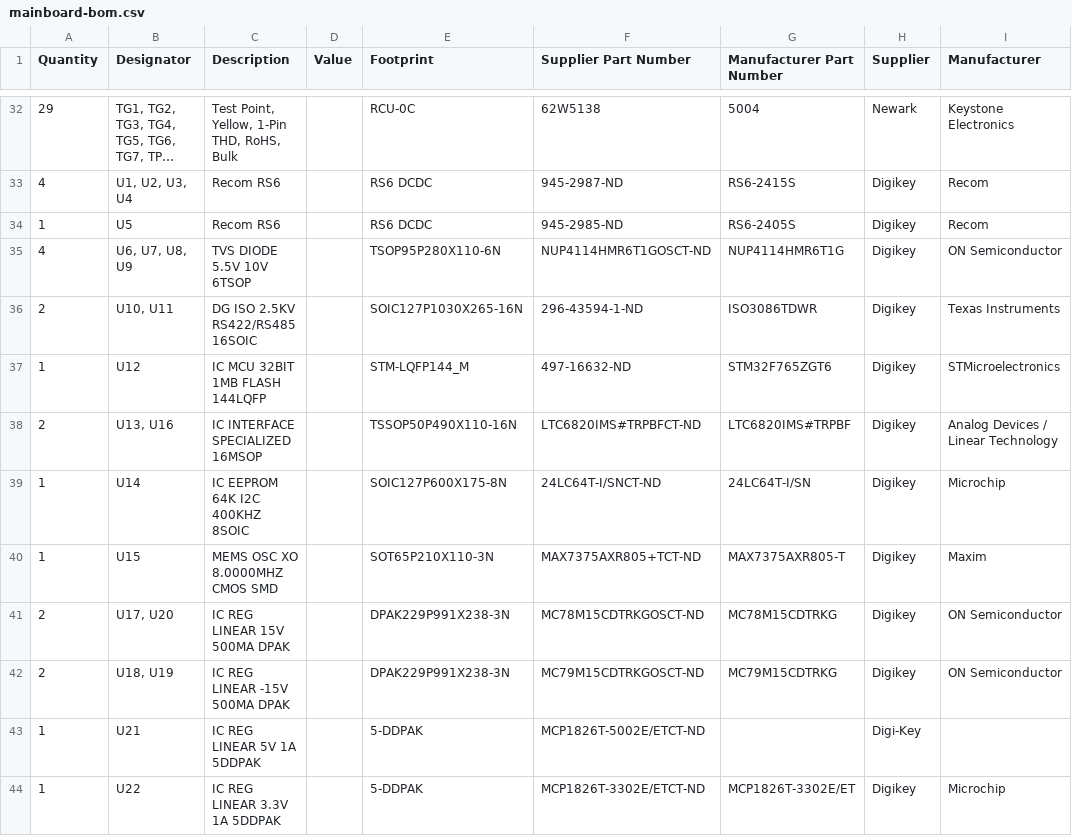
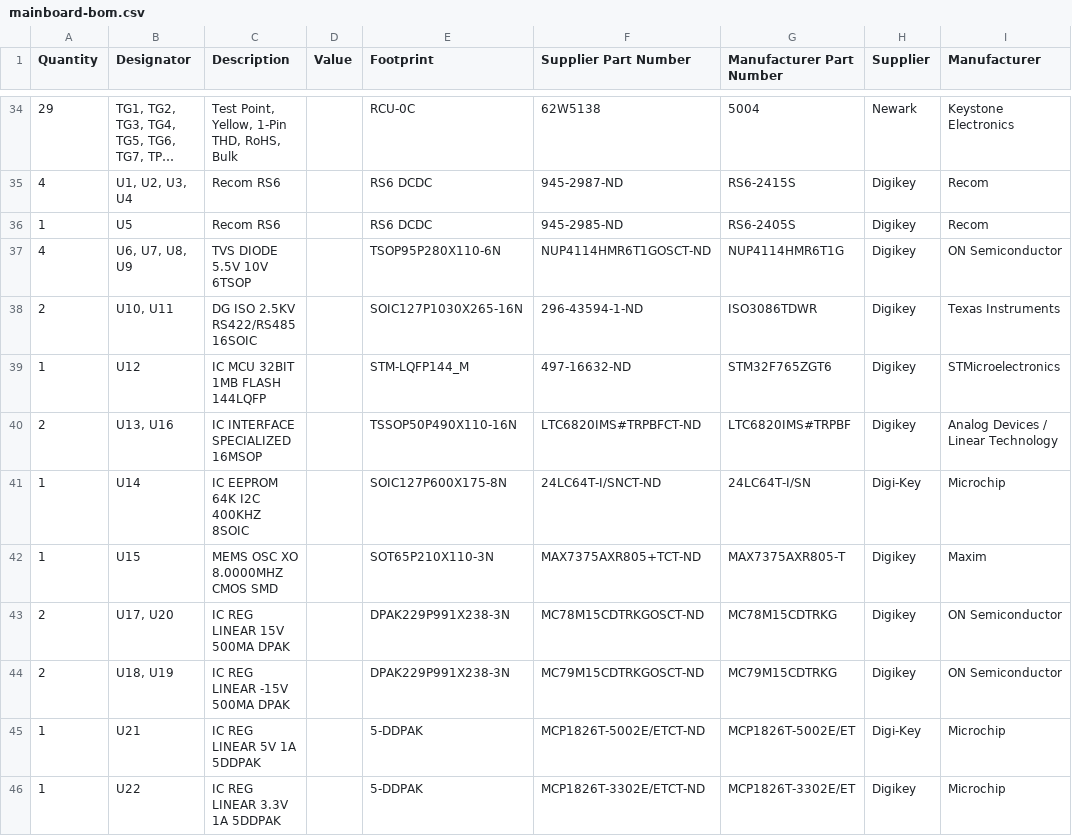
Before and after one commit to Severson-Group/AMDS, a CSV file: Mainboard/REV20200920D/mainboard-bom.csv, drawn as a sheet; only a part is shown, gaps mark what is left out; long unchanged cells end in …; the diff covers the shown part only.

```diff
--- a/Mainboard/REV20200920D/mainboard-bom.csv
+++ b/Mainboard/REV20200920D/mainboard-bom.csv
@@ -38,3 +40,3 @@ Quantity,Designator,Description,Value,Footprint,Supplier Part Number,Manufacture
 "2","U13, U16","IC INTERFACE SPECIALIZED 16MSOP","","TSSOP50P490X110-16N","LTC6820IMS#TRPBFCT-ND","LTC6820IMS#TRPBF","Digikey","Analog Devices / Linear Technology"
-"1","U14","IC EEPROM 64K I2C 400KHZ 8SOIC","","SOIC127P600X175-8N","24LC64T-I/SNCT-ND","24LC64T-I/SN","Digikey","Microchip"
+"1","U14","IC EEPROM 64K I2C 400KHZ 8SOIC","","SOIC127P600X175-8N","24LC64T-I/SNCT-ND","24LC64T-I/SN","Digi-Key","Microchip"
 "1","U15","MEMS OSC XO 8.0000MHZ CMOS SMD","","SOT65P210X110-3N","MAX7375AXR805+TCT-ND","MAX7375AXR805-T","Digikey","Maxim"
@@ -42,3 +44,3 @@ Quantity,Designator,Description,Value,Footprint,Supplier Part Number,Manufacture
 "2","U18, U19","IC REG LINEAR -15V 500MA DPAK","","DPAK229P991X238-3N","MC79M15CDTRKGOSCT-ND","MC79M15CDTRKG","Digikey","ON Semiconductor"
-"1","U21","IC REG LINEAR 5V 1A 5DDPAK","","5-DDPAK","MCP1826T-5002E/ETCT-ND","","Digi-Key",""
+"1","U21","IC REG LINEAR 5V 1A 5DDPAK","","5-DDPAK","MCP1826T-5002E/ETCT-ND","MCP1826T-5002E/ET","Digi-Key","Microchip"
 "1","U22","IC REG LINEAR 3.3V 1A 5DDPAK","","5-DDPAK","MCP1826T-3302E/ETCT-ND","MCP1826T-3302E/ET","Digikey","Microchip"
```
Also changed, not shown: 3 added rows, 1 removed row and 32 edited cells elsewhere in this file, 12 other files.
